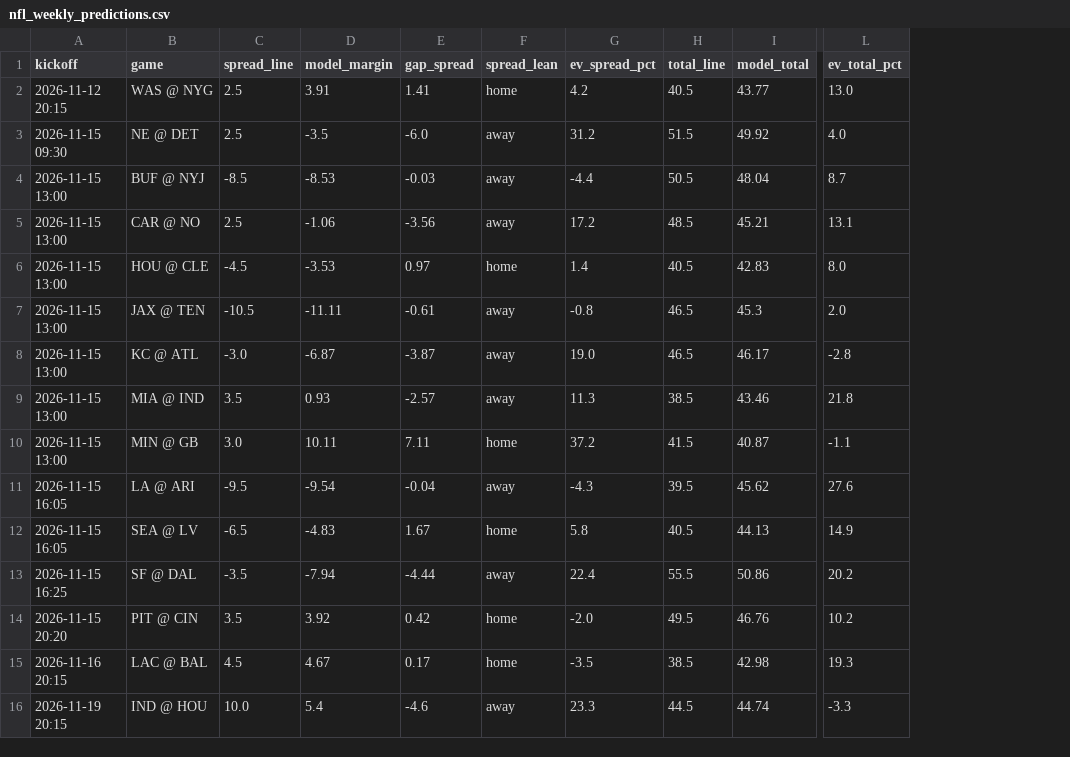
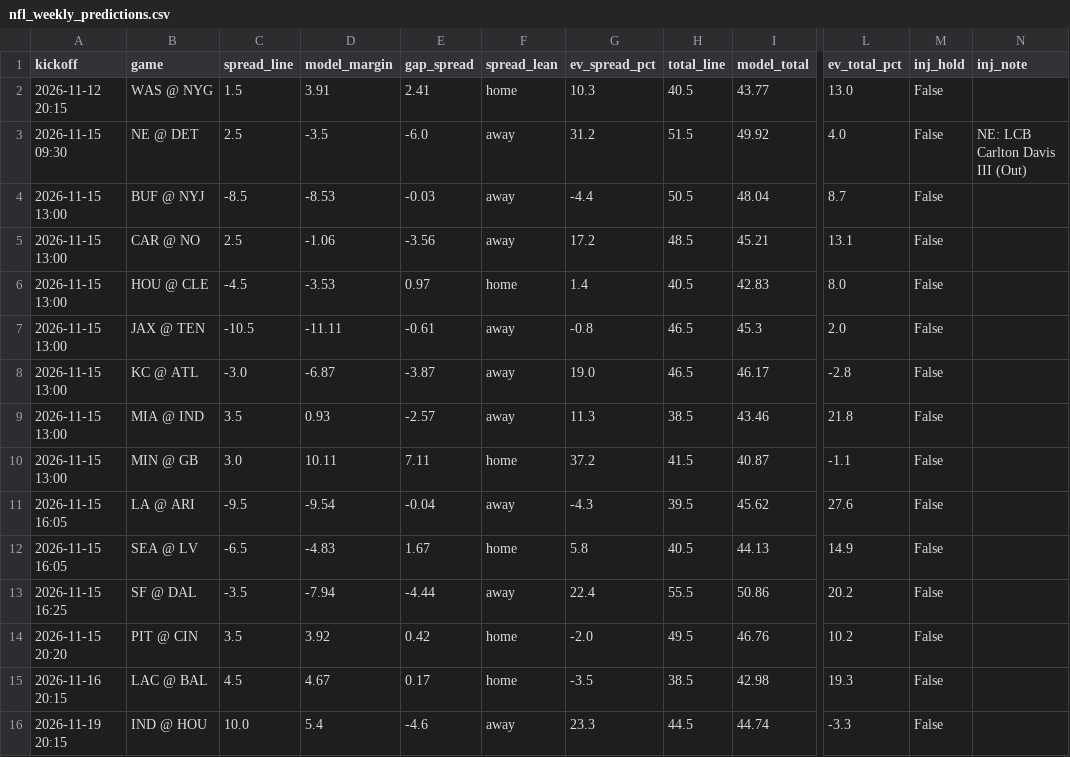
Before and after one commit to bmartinez83/nfl-cfb, a CSV file: outputs/nfl_weekly_predictions.csv, drawn as a sheet; only a part is shown, gaps mark what is left out; the diff names each change by its address in the sheet, - before the commit and + after, or states it on an @@ line.

```diff
--- a/outputs/nfl_weekly_predictions.csv
+++ b/outputs/nfl_weekly_predictions.csv
+column M (inj_hold), rows 2-16: all False
+column N (inj_note), row 3: NE: LCB Carlton Davis III (Out)
-C2 (spread_line): 2.5
+C2 (spread_line): 1.5
-E2 (gap_spread): 1.41
+E2 (gap_spread): 2.41
-G2 (ev_spread_pct): 4.2
+G2 (ev_spread_pct): 10.3
```
Also changed, not shown: outputs/nfl_log.csv.
